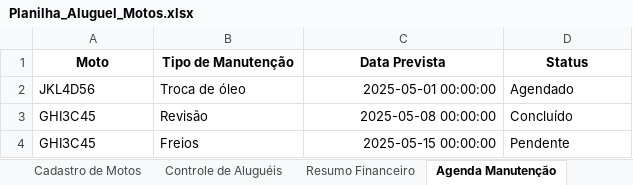
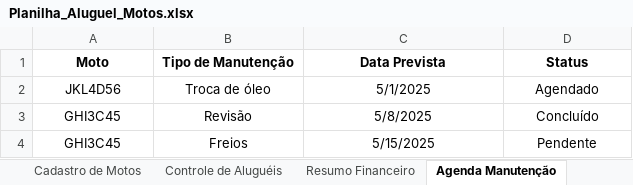
Before and after one commit to PedroLamoglia/aluguel-motos, an Excel workbook: Planilha_Aluguel_Motos.xlsx, sheet Agenda Manutenção, drawn as a sheet; values as stored, in another font and other column widths than the file's, no borders; the diff names each change by its address in the sheet, - before the commit and + after, or states it on an @@ line.

```diff
--- a/Planilha_Aluguel_Motos.xlsx (sheet Agenda Manutenção)
+++ b/Planilha_Aluguel_Motos.xlsx (sheet Agenda Manutenção)
-A2:B4 alignment: left
+A2:B4 alignment: center
-C2 (Data Prevista): 2025-05-01 00:00:00
+C2 (Data Prevista): 5/1/2025
-C2:C4 alignment: right
+C2:C4 alignment: center
-D2:D4 alignment: left
+D2:D4 alignment: center
-C3 (Data Prevista): 2025-05-08 00:00:00
+C3 (Data Prevista): 5/8/2025
-C4 (Data Prevista): 2025-05-15 00:00:00
+C4 (Data Prevista): 5/15/2025
```
Also changed, not shown: sheet Cadastro de Motos, sheet Controle de Aluguéis, sheet Resumo Financeiro.
